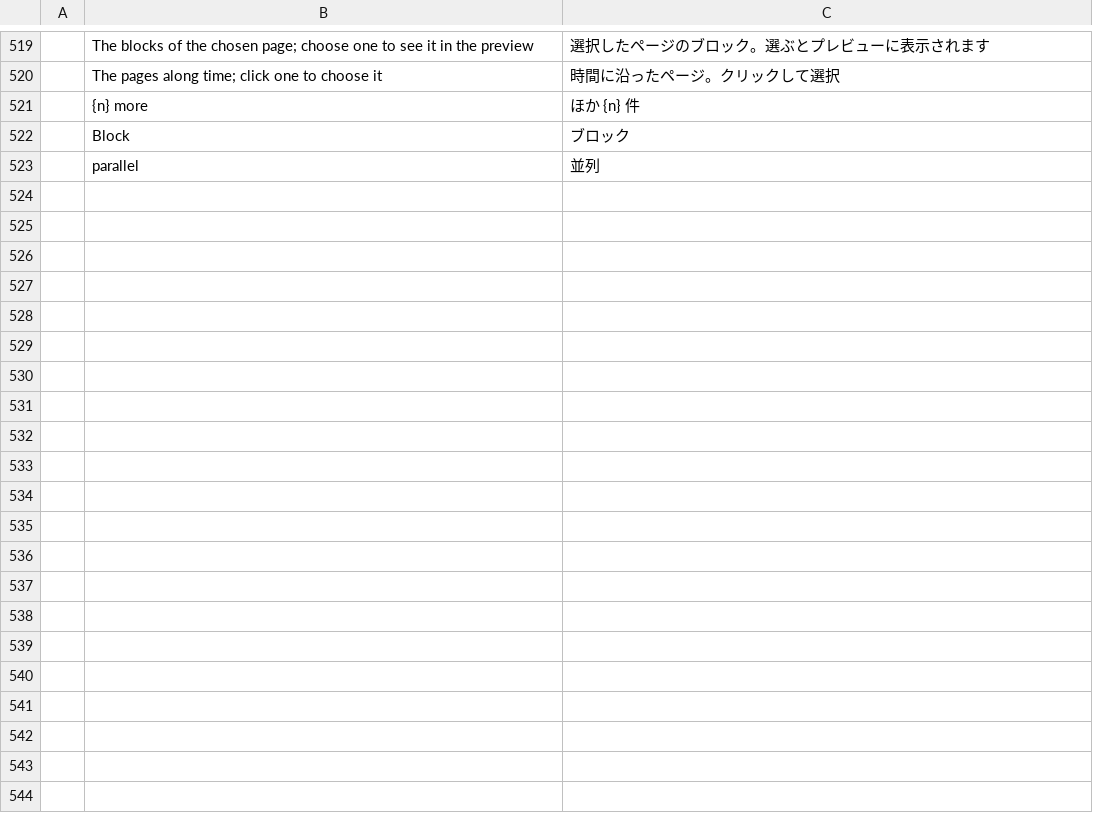
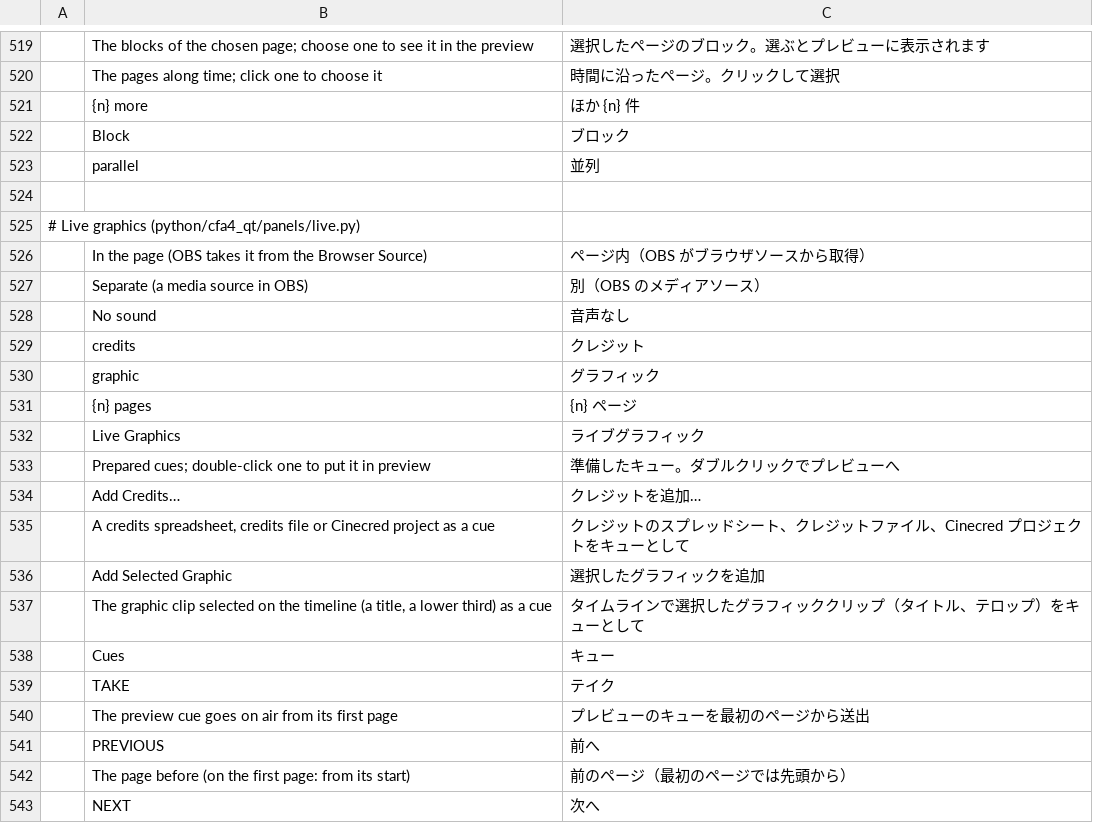
Before and after one commit to ubuntuokos/CinemaFundArchitecture4, a TSV file: python/cfa4_qt/i18n/ja.tsv, drawn as a sheet; only a part is shown, gaps mark what is left out; the diff covers the shown part only; the diff names each change by its address in the sheet, - before the commit and + after, or states it on an @@ line.

```diff
--- a/python/cfa4_qt/i18n/ja.tsv
+++ b/python/cfa4_qt/i18n/ja.tsv
+row 524: (empty)
+row 525: # Live graphics (python/cfa4_qt/panels/live.py)
+row 526:  | In the page (OBS takes it from the Browser Source) | ページ内（OBS がブラウザソースから取得）
+row 527:  | Separate (a media source in OBS) | 別（OBS のメディアソース）
+row 528:  | No sound | 音声なし
+row 529:  | credits | クレジット
+row 530:  | graphic | グラフィック
+row 531:  | {n} pages | {n} ページ
+row 532:  | Live Graphics | ライブグラフィック
+row 533:  | Prepared cues; double-click one to put it in preview | 準備したキュー。ダブルクリックでプレビューへ
+row 534:  | Add Credits… | クレジットを追加…
+row 535:  | A credits spreadsheet, credits file or Cinecred project as a cue | クレジットのスプレッドシート、クレジットファイル、Cinecred プロジェクトをキューとして
+row 536:  | Add Selected Graphic | 選択したグラフィックを追加
+row 537:  | The graphic clip selected on the timeline (a title, a lower third) as a cue | タイムラインで選択したグラフィッククリップ（タイトル、テロップ）をキューとして
+row 538:  | Cues | キュー
+row 539:  | TAKE | テイク
+row 540:  | The preview cue goes on air from its first page | プレビューのキューを最初のページから送出
+row 541:  | PREVIOUS | 前へ
+row 542:  | The page before (on the first page: from its start) | 前のページ（最初のページでは先頭から）
+row 543:  | NEXT | 次へ
```
Also changed, not shown: 33 added rows elsewhere in this file, python/cfa4_qt/i18n/es.tsv, python/cfa4_qt/i18n/fr.tsv, 13 other files.
